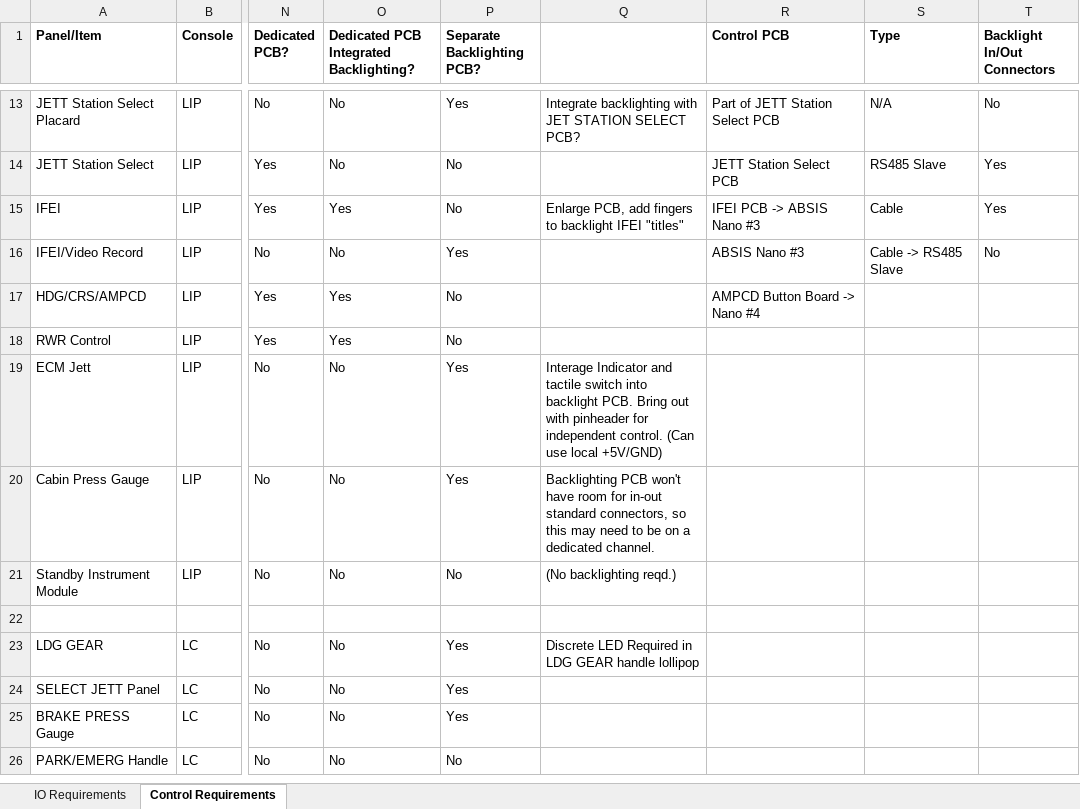
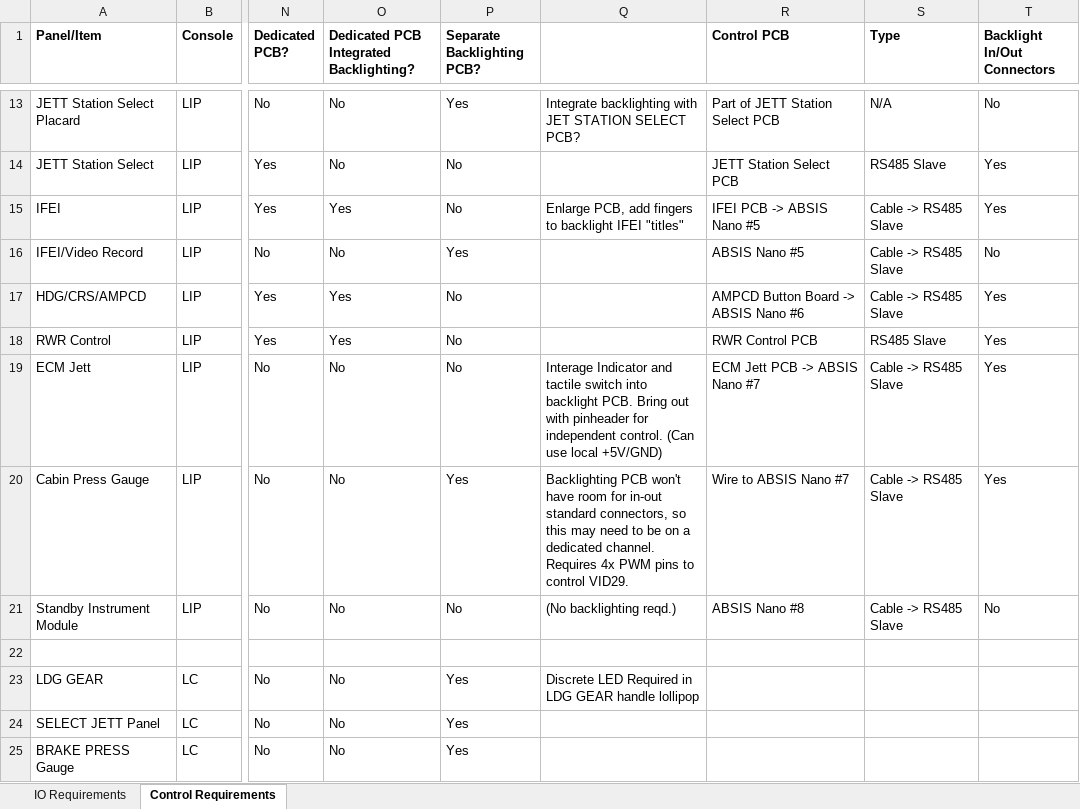
Before and after one commit to jrsteensen/OpenHornet, an Excel workbook: ECAD/docs/OpenHornet IO Requirements.xlsx, sheet Control Requirements, drawn as a sheet; only a part is shown, gaps mark what is left out; the shorter side is filled out with more unchanged rows; values as stored, in another font and other column widths than the file's, no borders; the diff names each change by its address in the sheet, - before the commit and + after, or states it on an @@ line.

Commit message:
Update OpenHornet IO Requirements.xlsx

```diff
--- a/ECAD/docs/OpenHornet IO Requirements.xlsx (sheet Control Requirements)
+++ b/ECAD/docs/OpenHornet IO Requirements.xlsx (sheet Control Requirements)
-R15 (Control PCB): IFEI PCB -> ABSIS Nano #3
+R15 (Control PCB): IFEI PCB -> ABSIS Nano #5
-S15 (Type): Cable
+S15 (Type): Cable -> RS485 Slave
-R16 (Control PCB): ABSIS Nano #3
+R16 (Control PCB): ABSIS Nano #5
-R17 (Control PCB): AMPCD Button Board -> Nano #4
+R17 (Control PCB): AMPCD Button Board -> ABSIS Nano #6
-S17 (Type): (empty)
+S17 (Type): Cable -> RS485 Slave
-T17:T20 (Backlight In/Out Connectors): (empty)
+T17:T20 (Backlight In/Out Connectors): Yes
-R18 (Control PCB): (empty)
+R18 (Control PCB): RWR Control PCB
-S18 (Type): (empty)
+S18 (Type): RS485 Slave
-P19 (Separate Backlighting PCB?): Yes
+P19 (Separate Backlighting PCB?): No
-R19 (Control PCB): (empty)
+R19 (Control PCB): ECM Jett PCB -> ABSIS Nano #7
-S19:S21 (Type): (empty)
+S19:S21 (Type): Cable -> RS485 Slave
-Q20: …dedicated channel.
+Q20: …dedicated channel. Requires 4x PWM pins to control VID29.
-R20 (Control PCB): (empty)
+R20 (Control PCB): Wire to ABSIS Nano #7
-R21 (Control PCB): (empty)
+R21 (Control PCB): ABSIS Nano #8
-T21 (Backlight In/Out Connectors): (empty)
+T21 (Backlight In/Out Connectors): No
```
